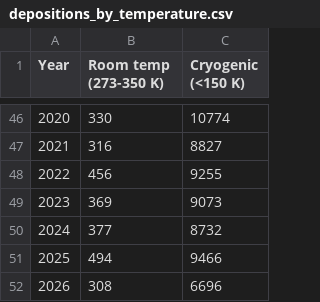
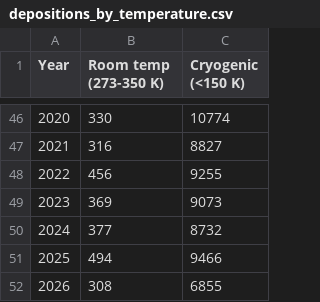
Before and after one commit to fredericpoitevin/pdb-stats, a CSV file: depositions_by_temperature.csv, drawn as a sheet; only a part is shown, gaps mark what is left out.

```diff
--- a/depositions_by_temperature.csv
+++ b/depositions_by_temperature.csv
@@ -51,2 +51,2 @@ Year,Room temp (273-350 K),Cryogenic (<150 K)
 2025,494,9466
-2026,308,6696
+2026,308,6855
```
Also changed, not shown: PDB Annual per method - Sheet1.csv, depositions_by_nmr.csv, 1 other file.
